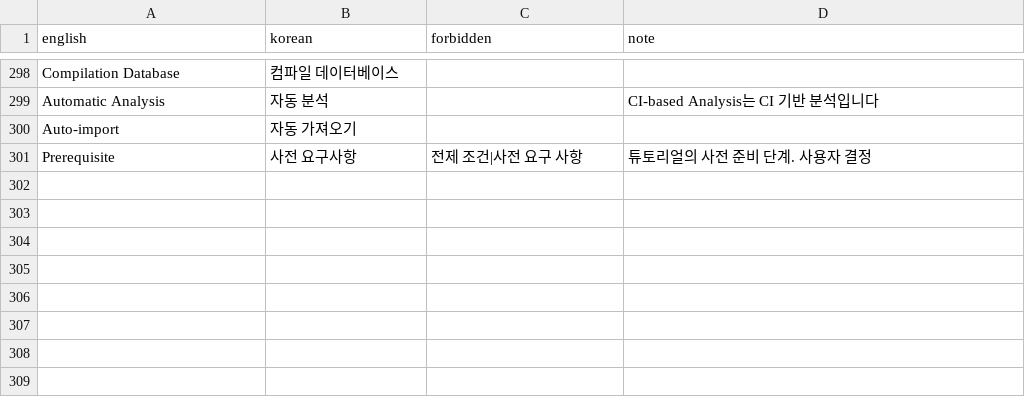
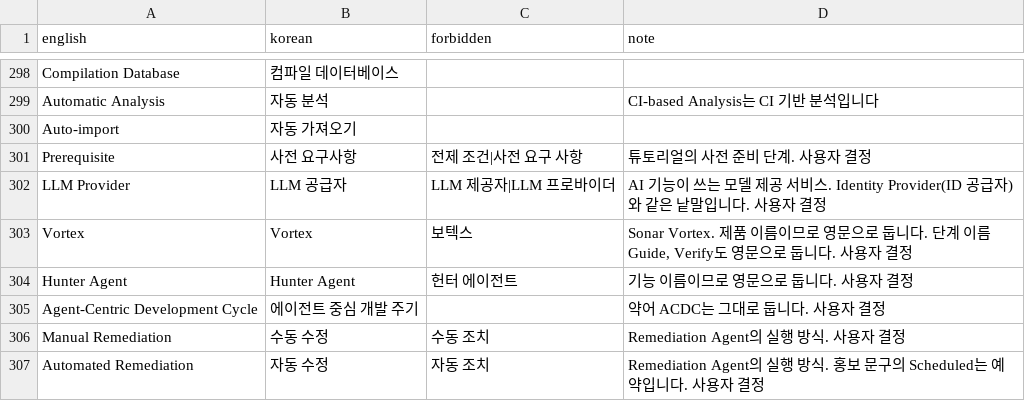
Before and after one commit to say2alice/sonar-l10n-korean-plugin, a TSV file: translation/glossary.tsv, drawn as a sheet; only a part is shown, gaps mark what is left out.

Commit message:
feat(translation): AI 기능 첫 묶음 번역

```diff
--- a/translation/glossary.tsv
+++ b/translation/glossary.tsv
@@ -301 +301,7 @@ Auto-import	자동 가져오기
 Prerequisite	사전 요구사항	전제 조건|사전 요구 사항	튜토리얼의 사전 준비 단계. 사용자 결정
+LLM Provider	LLM 공급자	LLM 제공자|LLM 프로바이더	AI 기능이 쓰는 모델 제공 서비스. Identity Provider(ID 공급자)와 같은 낱말입니다. 사용자 결정
+Vortex	Vortex	보텍스	Sonar Vortex. 제품 이름이므로 영문으로 둡니다. 단계 이름 Guide, Verify도 영문으로 둡니다. 사용자 결정
+Hunter Agent	Hunter Agent	헌터 에이전트	기능 이름이므로 영문으로 둡니다. 사용자 결정
+Agent-Centric Development Cycle	에이전트 중심 개발 주기		약어 ACDC는 그대로 둡니다. 사용자 결정
+Manual Remediation	수동 수정	수동 조치	Remediation Agent의 실행 방식. 사용자 결정
+Automated Remediation	자동 수정	자동 조치	Remediation Agent의 실행 방식. 홍보 문구의 Scheduled는 예약입니다. 사용자 결정
```
Also changed, not shown: 2 other files.
